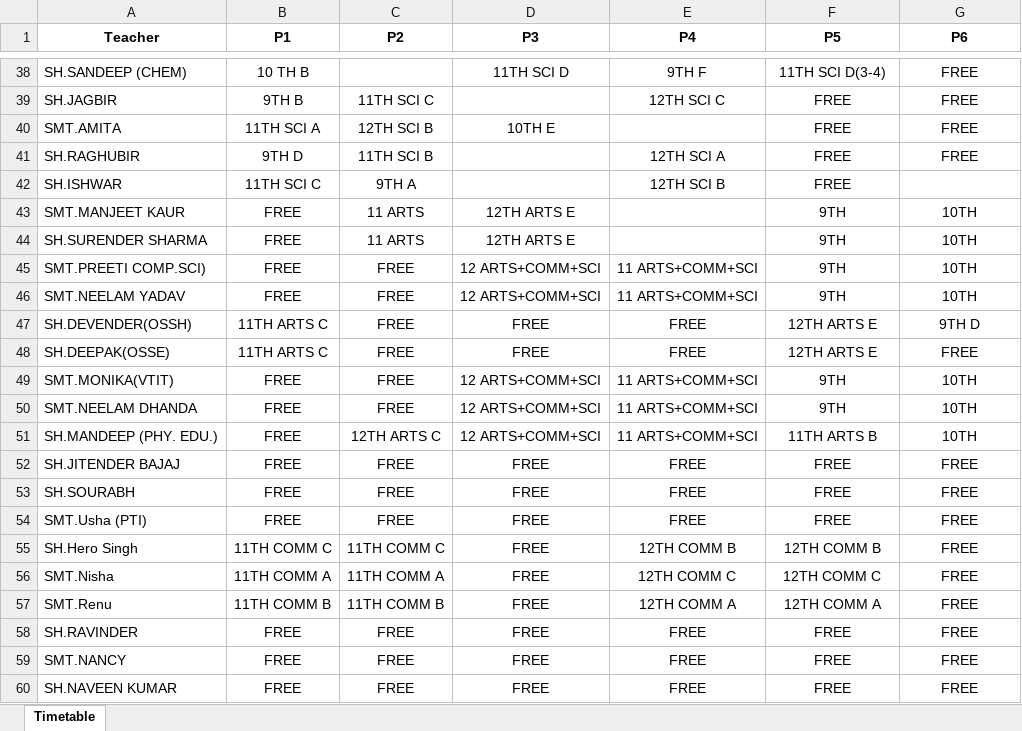
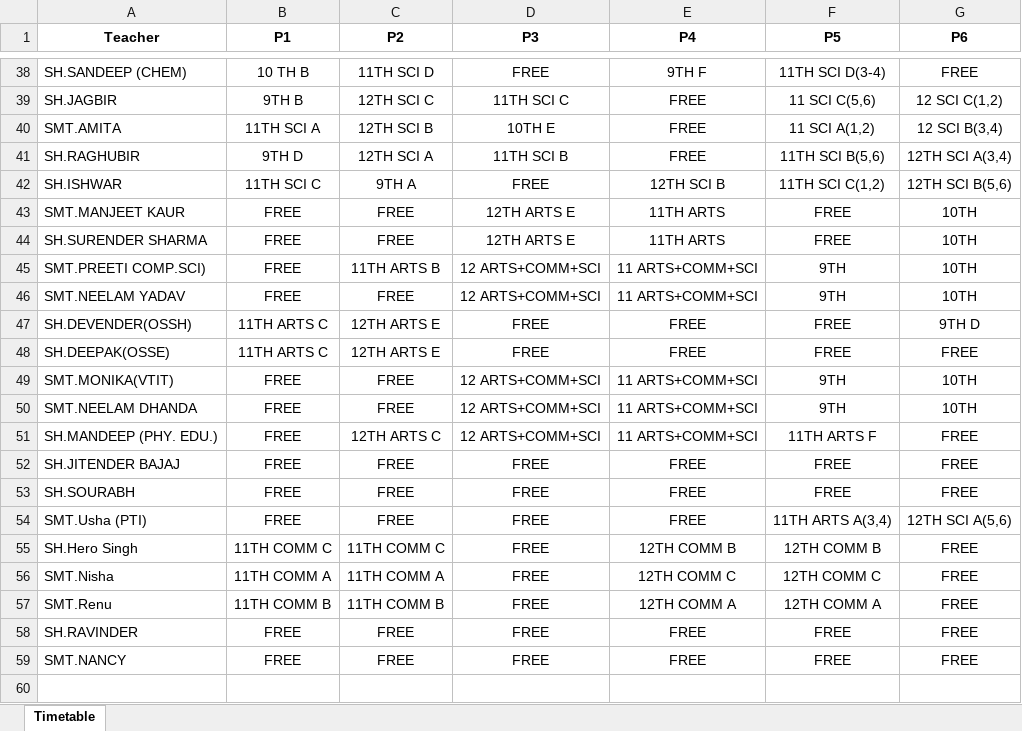
Before and after one commit to JaiGoel12/Substitute-management-v2, an Excel workbook: public/Substitution_System.xlsx, sheet Timetable, drawn as a sheet; only a part is shown, gaps mark what is left out; values as stored, in another font and other column widths than the file's, no borders; removed rows and columns are numbered as before the commit, all else as after; the diff covers the shown part only; the diff names each change by its address in the sheet, - before the commit and + after, or states it on an @@ line.

```diff
--- a/public/Substitution_System.xlsx (sheet Timetable)
+++ b/public/Substitution_System.xlsx (sheet Timetable)
-C38 (P2): (empty)
+C38 (P2): 11TH SCI D
-D38 (P3): 11TH SCI D
+D38 (P3): FREE
-C39 (P2): 11TH SCI C
+C39 (P2): 12TH SCI C
-D39 (P3): (empty)
+D39 (P3): 11TH SCI C
-E39 (P4): 12TH SCI C
+E39 (P4): FREE
-F39 (P5): FREE
+F39 (P5): 11 SCI C(5,6)
-G39 (P6): FREE
+G39 (P6): 12 SCI C(1,2)
-E40 (P4): (empty)
+E40 (P4): FREE
-F40 (P5): FREE
+F40 (P5): 11 SCI A(1,2)
-G40 (P6): FREE
+G40 (P6): 12 SCI B(3,4)
-C41 (P2): 11TH SCI B
+C41 (P2): 12TH SCI A
-D41 (P3): (empty)
+D41 (P3): 11TH SCI B
-E41 (P4): 12TH SCI A
+E41 (P4): FREE
-F41 (P5): FREE
+F41 (P5): 11TH SCI B(5,6)
-G41 (P6): FREE
+G41 (P6): 12TH SCI A(3,4)
-D42 (P3): (empty)
+D42 (P3): FREE
-F42 (P5): FREE
+F42 (P5): 11TH SCI C(1,2)
-G42 (P6): (empty)
+G42 (P6): 12TH SCI B(5,6)
-C43:C44 (P2): 11 ARTS
+C43:C44 (P2): FREE
-E43:E44 (P4): (empty)
+E43:E44 (P4): 11TH ARTS
-F43:F44 (P5): 9TH
+F43:F44 (P5): FREE
-C45 (P2): FREE
+C45 (P2): 11TH ARTS B
-C47:C48 (P2): FREE
+C47:C48 (P2): 12TH ARTS E
-F47:F48 (P5): 12TH ARTS E
+F47:F48 (P5): FREE
-F51 (P5): 11TH ARTS B
+F51 (P5): 11TH ARTS F
-G51 (P6): 10TH
+G51 (P6): FREE
-F54 (P5): FREE
+F54 (P5): 11TH ARTS A(3,4)
-G54 (P6): FREE
+G54 (P6): 12TH SCI A(5,6)
-row 60: SH.NAVEEN KUMAR | FREE | FREE | FREE | FREE | FREE | FREE
```
Also changed, not shown: 1 added row, 1 removed row and 65 edited cells elsewhere in this sheet.
